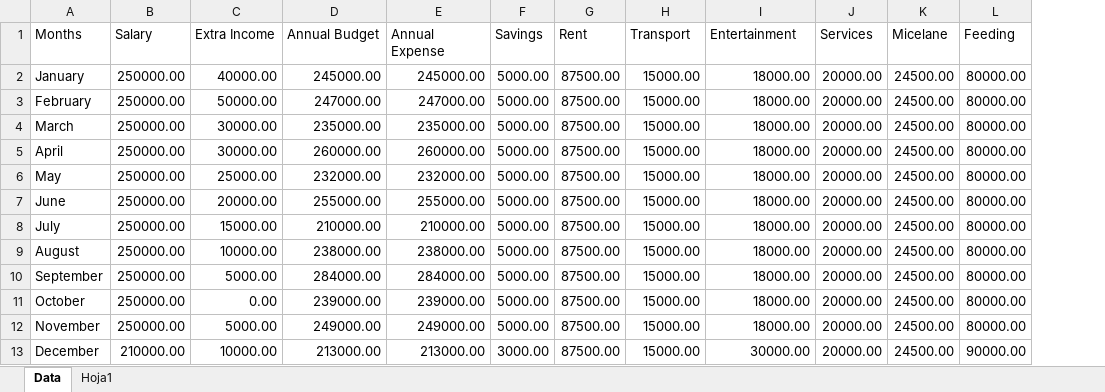
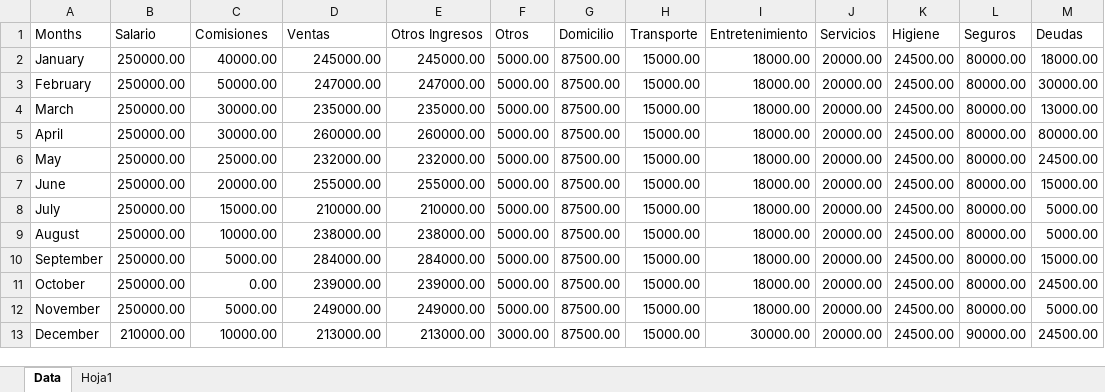
Before and after one commit to Msolis314/ProyectoFinal, an Excel workbook: FILE.xlsx, sheet Data, drawn as a sheet; values as stored, in another font and other column widths than the file's, no borders; the diff names each change by its address in the sheet, - before the commit and + after, or states it on an @@ line.

```diff
--- a/FILE.xlsx (sheet Data)
+++ b/FILE.xlsx (sheet Data)
+column M (Deudas), rows 2-13: 18000.00 | 30000.00 | 13000.00 | 80000.00 | 24500.00 | 15000.00 | 5000.00 | 5000.00 | 15000.00 | 24500.00 | 5000.00 | 24500.00
-B1: Salary
+B1: Salario
-C1: Extra Income
+C1: Comisiones
-D1: Annual Budget
+D1: Ventas
-E1: Annual Expense
+E1: Otros Ingresos
-F1: Savings
+F1: Otros
-G1: Rent
+G1: Domicilio
-H1: Transport
+H1: Transporte
-I1: Entertainment
+I1: Entretenimiento
-J1: Services
+J1: Servicios
-K1: Micelane
+K1: Higiene
-L1: Feeding
+L1: Seguros
```
Also changed, not shown: 3 other files.
